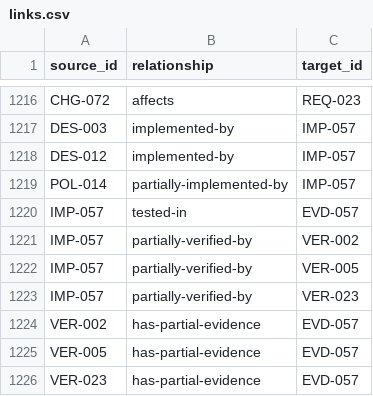
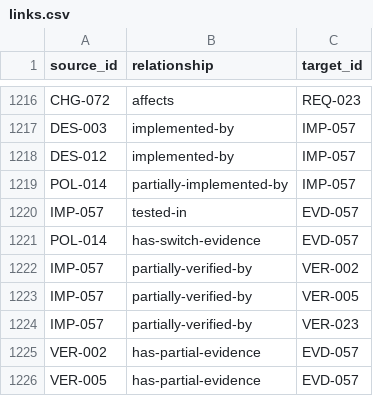
Before and after one commit to Romanof123/JNOX, a CSV file: trace/links.csv, drawn as a sheet; only a part is shown, gaps mark what is left out; the shorter side is filled out with more unchanged rows.

Commit message:
Repair the observed mutex link and read escaped text in bilingual release table cells

```diff
--- a/trace/links.csv
+++ b/trace/links.csv
@@ -1220,2 +1220,3 @@ POL-014,partially-implemented-by,IMP-057
 IMP-057,tested-in,EVD-057
+POL-014,has-switch-evidence,EVD-057
 IMP-057,partially-verified-by,VER-002
```
Also changed, not shown: 2 other files.
